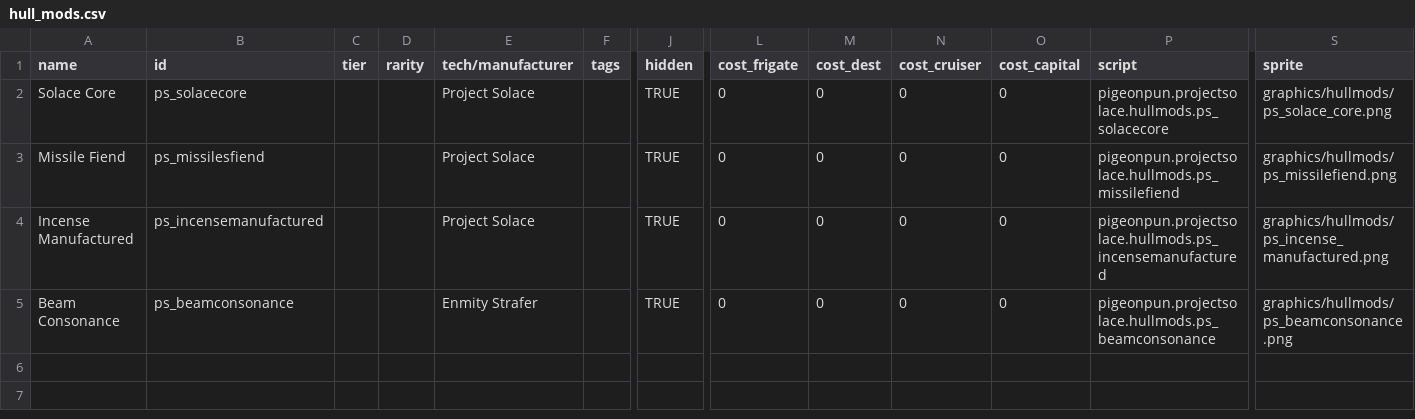
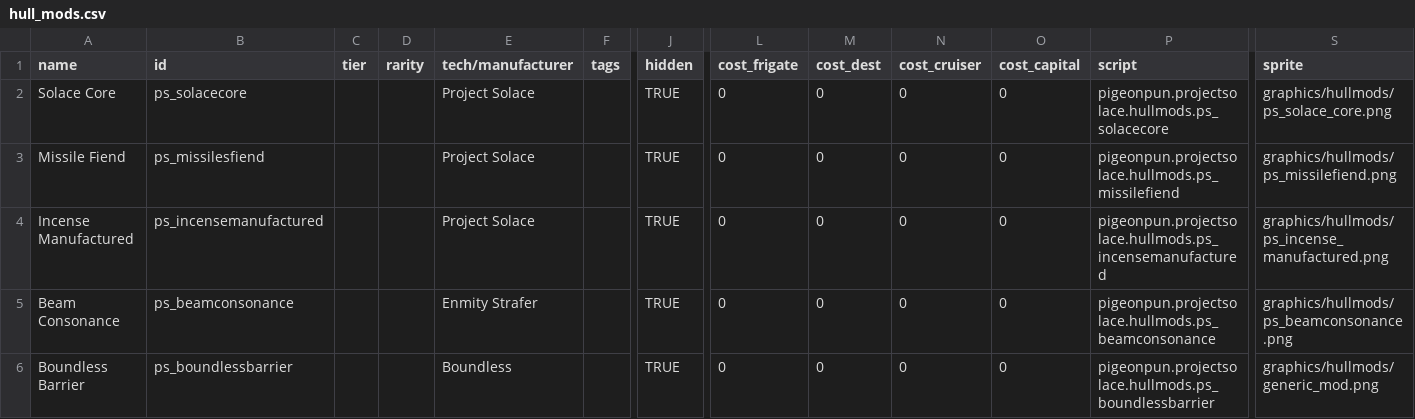
Before and after one commit to CosmicFishi/Project-Solace, a CSV file: data/hullmods/hull_mods.csv, drawn as a sheet; only a part is shown, gaps mark what is left out; rows hold the shown columns only; the diff names each change by its address in the sheet, - before the commit and + after, or states it on an @@ line.

Commit message:
Add foundation of Boundless Barrier

```diff
--- a/data/hullmods/hull_mods.csv
+++ b/data/hullmods/hull_mods.csv
+row 6: Boundless Barrier | ps_boundlessbarrier |  |  | Boundless |  | TRUE | 0 | 0 | 0 | 0 | pigeonpun.projectsolace.hullmods.ps_boundlessbarrier | graphics/hullmods/generic_mod.png
```
Also changed, not shown: data/weapons/weapon_data.csv, 10 other files.
